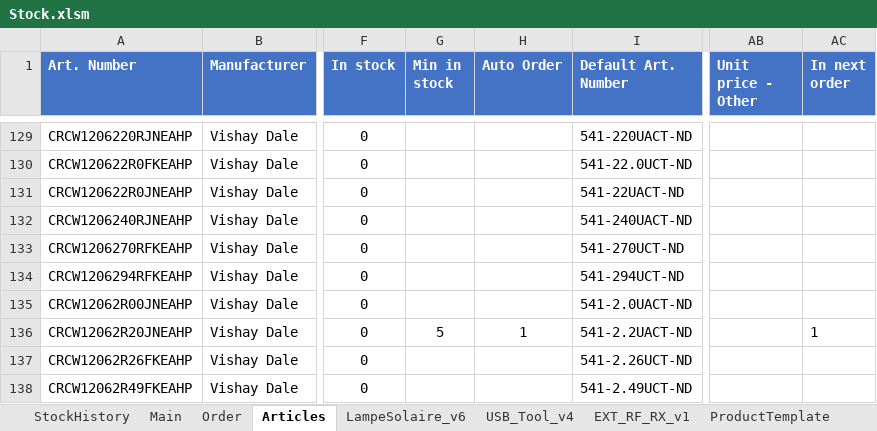
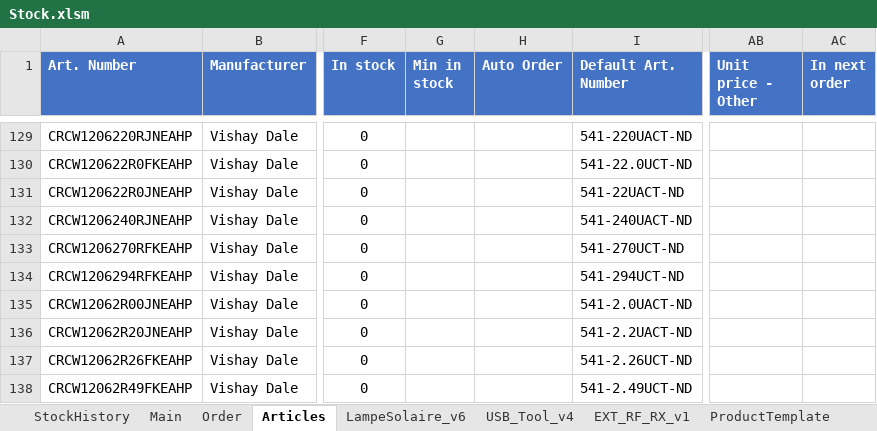
Before and after one commit to esseivan/Stock, an Excel workbook: Stock.xlsm, sheet Articles, drawn as a sheet; only a part is shown, gaps mark what is left out; values as stored, in another font and other column widths than the file's, no borders; conditional formats and table styles not drawn; the diff covers the shown part only; the diff names each change by its address in the sheet, - before the commit and + after, or states it on an @@ line.

```diff
--- a/Stock.xlsm (sheet Articles)
+++ b/Stock.xlsm (sheet Articles)
-G136 (Min in stock): 5
+G136 (Min in stock): (empty)
-H136 (Auto Order): 1
+H136 (Auto Order): (empty)
-AC136 (In next order): 1
+AC136 (In next order): (empty)
```
Also changed, not shown: 2 added rows and 31 edited cells elsewhere in this sheet, sheet USB_Tool_v4, sheet LampeSolaire_v6, sheet StockHistory, sheet ProductConfig, formulas that keep their value.
